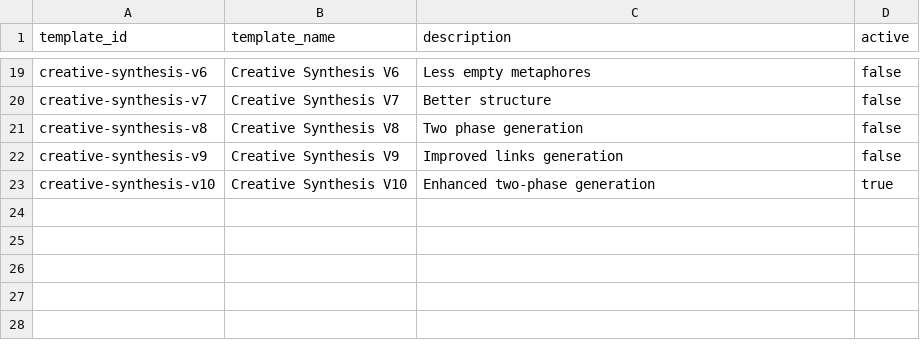
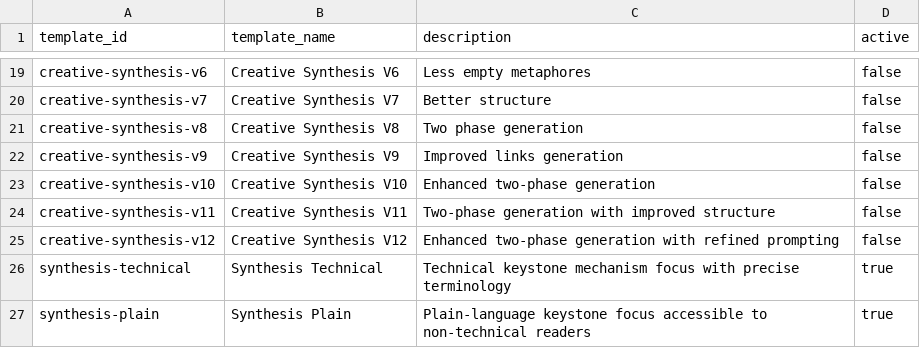
Before and after one commit to zby/DayDreamingDayDreaming, a CSV file: data/1_raw/generation_templates.csv, drawn as a sheet; only a part is shown, gaps mark what is left out.

Commit message:
keystone mechanism

```diff
--- a/data/1_raw/generation_templates.csv
+++ b/data/1_raw/generation_templates.csv
@@ -22,2 +22,6 @@ creative-synthesis-v8,Creative Synthesis V8,Two phase generation,false
 creative-synthesis-v9,Creative Synthesis V9,Improved links generation,false
-creative-synthesis-v10,Creative Synthesis V10,Enhanced two-phase generation,true
+creative-synthesis-v10,Creative Synthesis V10,Enhanced two-phase generation,false
+creative-synthesis-v11,Creative Synthesis V11,Two-phase generation with improved structure,false
+creative-synthesis-v12,Creative Synthesis V12,Enhanced two-phase generation with refined prompting,false
+synthesis-technical,Synthesis Technical,Technical keystone mechanism focus with precise terminology,true
+synthesis-plain,Synthesis Plain,Plain-language keystone focus accessible to non-technical readers,true
```
Also changed, not shown: 2 other files.
